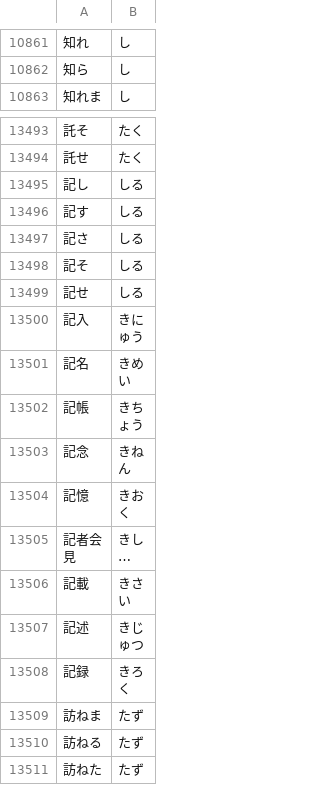
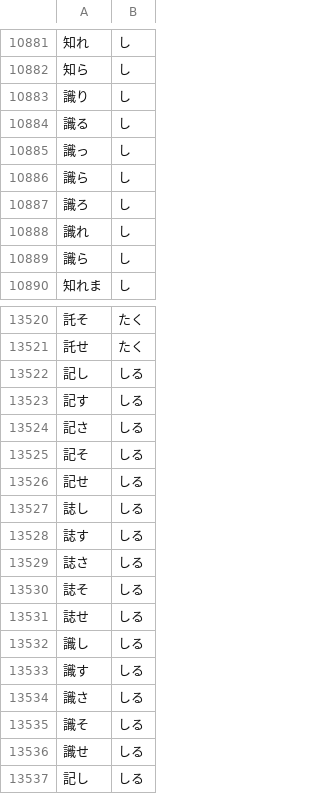
Before and after one commit to RonaldVanMaanen/furigana-tool, a CSV file: Data files/Verbs_out.csv, drawn as a sheet; only a part is shown, gaps mark what is left out; the shorter side is filled out with more unchanged rows; long unchanged cells end in …; the diff covers the shown part only.

```diff
--- a/Data files/Verbs_out.csv
+++ b/Data files/Verbs_out.csv
@@ -10862,2 +10882,9 @@
 知ら,し
+識り,し
+識る,し
+識っ,し
+識ら,し
+識ろ,し
+識れ,し
+識ら,し
 知れま,し
@@ -13494,2 +13521,17 @@
 託せ,たく
+記し,しる
+記す,しる
+記さ,しる
+記そ,しる
+記せ,しる
+誌し,しる
+誌す,しる
+誌さ,しる
+誌そ,しる
+誌せ,しる
+識し,しる
+識す,しる
+識さ,しる
+識そ,しる
+識せ,しる
 記し,しる
```
Also changed, not shown: 20 added rows elsewhere in this file, Data files/Verbs_out_Check.csv, 2 other files.
